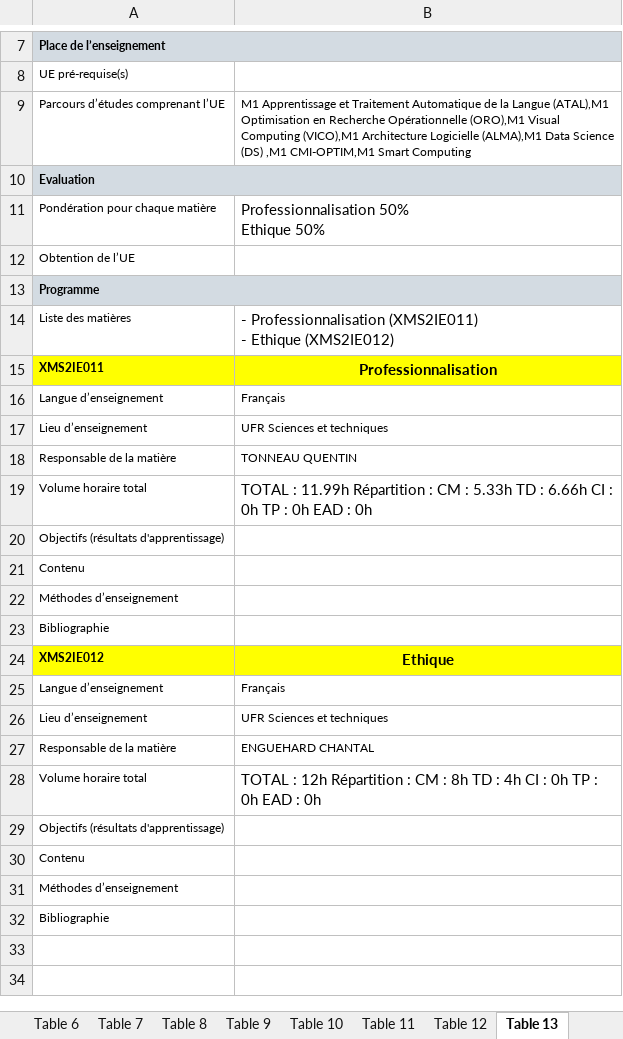
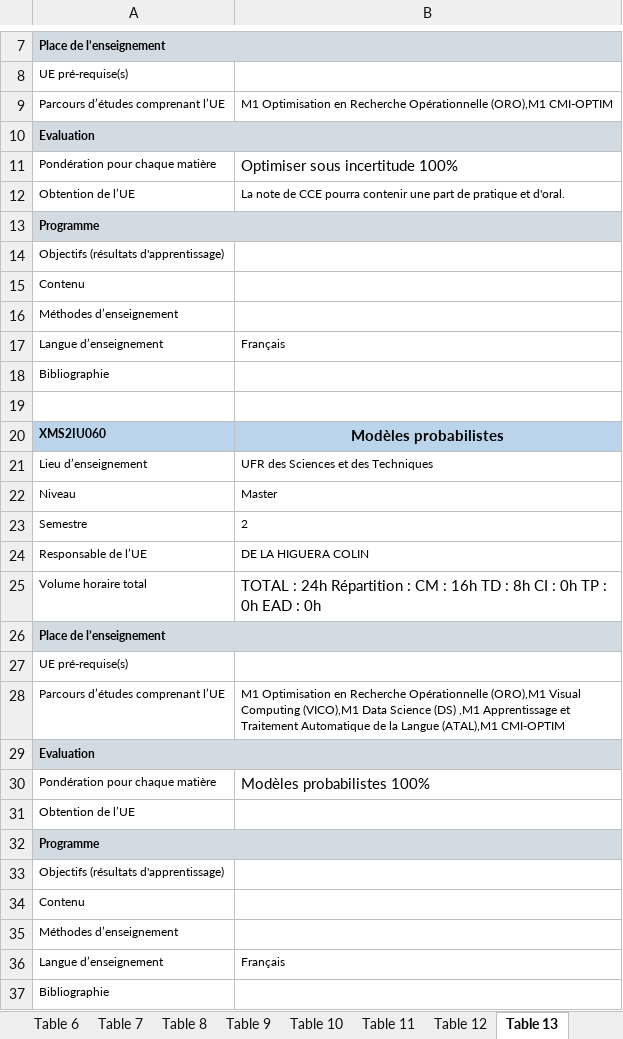
Before and after one commit to momo54/SLM-EXP, an Excel workbook: data/MasterInfo/M1_ORO.xlsx, sheet Table 13, drawn as a sheet; only a part is shown, gaps mark what is left out; values as stored, in another font and other column widths than the file's, no borders; removed rows and columns are numbered as before the commit, all else as after; ↵ is a line break in a cell; the diff covers the shown part only; the diff names each change by its address in the sheet, - before the commit and + after, or states it on an @@ line.

Commit message:
Modification to 2025 Masters 1 (not yet 2)  excels, now they all contains 16 tables, and courses are properly cut

```diff
--- a/data/MasterInfo/M1_ORO.xlsx (sheet Table 13)
+++ b/data/MasterInfo/M1_ORO.xlsx (sheet Table 13)
-B9: M1 Apprentissage et Traitement Automatique de la Langue (ATAL),M1 Optimisation en Recherche Opérationnelle (ORO),M1 Visual Computing (VICO),M1 Architecture Logicielle (ALMA),M1 Data Science (DS) ,M1 CMI-OPTIM,M1 Smart Computing
+B9: M1 Optimisation en Recherche Opérationnelle (ORO),M1 CMI-OPTIM
-B11: Professionnalisation 50% ↵ Ethique 50%
+B11: Optimiser sous incertitude 100%
-B12: (empty)
+B12: La note de CCE pourra contenir une part de pratique et d'oral.
-row 14: Liste des matières | - Professionnalisation (XMS2IE011) ↵ - Ethique (XMS2IE012)
-row 15: XMS2IE011 | Professionnalisation
-row 17: Lieu d’enseignement | UFR Sciences et techniques
-row 18: Responsable de la matière | TONNEAU QUENTIN
-row 19: Volume horaire total | TOTAL : 11.99h Répartition : CM : 5.33h TD : 6.66h CI : 0h TP : 0h EAD : 0h
@@ row 16 moved to row 17: Langue d’enseignement @@
-row 19: XMS2IE012 | Ethique
+row 19: (empty)
-A19:B19 fill: #FFFF00
+A19:B19 fill: none
+row 20: XMS2IU060 | Modèles probabilistes
-B21: UFR Sciences et techniques
+B21: UFR des Sciences et des Techniques
-row 27: Responsable de la matière | ENGUEHARD CHANTAL
+row 22: Niveau | Master
+row 23: Semestre | 2
+row 24: Responsable de l’UE | DE LA HIGUERA COLIN
-B25: TOTAL : 12h Répartition : CM : 8h TD : 4h CI :…
+B25: TOTAL : 24h Répartition : CM : 16h TD : 8h CI :…
+row 26: Place de l’enseignement
+row 27: UE pré-requise(s)
+row 28: Parcours d’études comprenant l’UE | M1 Optimisation en Recherche Opérationnelle (ORO),M1 Visual Computing (VICO),M1 Data Science (DS) ,M1 Apprentissage et Traitement Automatique de la Langue (ATAL),M1 CMI-OPTIM
+row 29: Evaluation
+row 30: Pondération pour chaque matière | Modèles probabilistes 100%
+row 31: Obtention de l’UE
+row 32: Programme
@@ row 25 moved to row 36: Langue d’enseignement @@
```
Also changed, not shown: 1 added row, 1 removed row, 3 edited cells and cell formats elsewhere in this sheet, sheet Table 15, sheet Table 8, sheet Table 14, sheet Table 10, sheet Table 16, sheet Table 11, 5 more sheets, other sheet tabs, charts or pictures, data/MasterInfo/M1_ALMA.xlsx, data/MasterInfo/M1_ATAL.xlsx, 2 other files.
